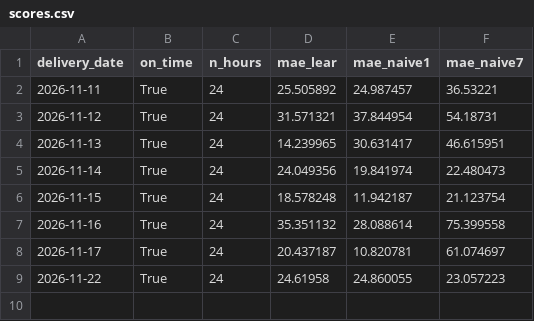
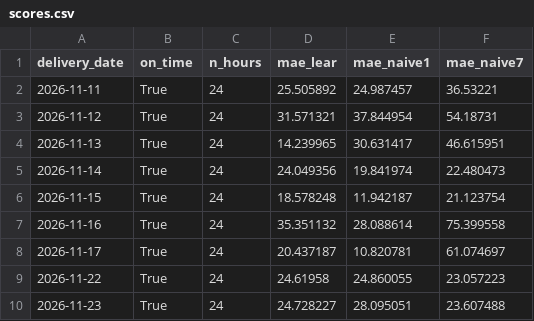
Before and after one commit to albertobergamo/nord-price-forecast, a CSV file: scores.csv, drawn as a sheet.

```diff
--- a/scores.csv
+++ b/scores.csv
@@ -9 +9,2 @@ delivery_date,on_time,n_hours,mae_lear,mae_naive1,mae_naive7
 2026-11-22,True,24,24.61958,24.860055,23.057223
+2026-11-23,True,24,24.728227,28.095051,23.607488
```
